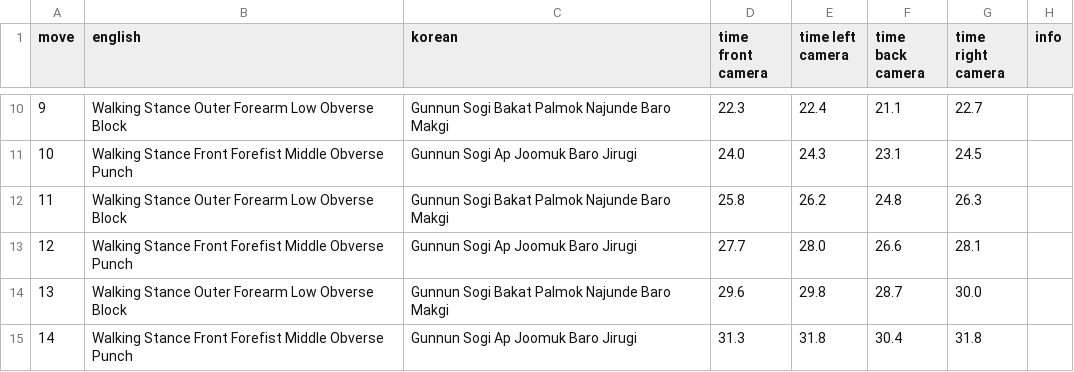
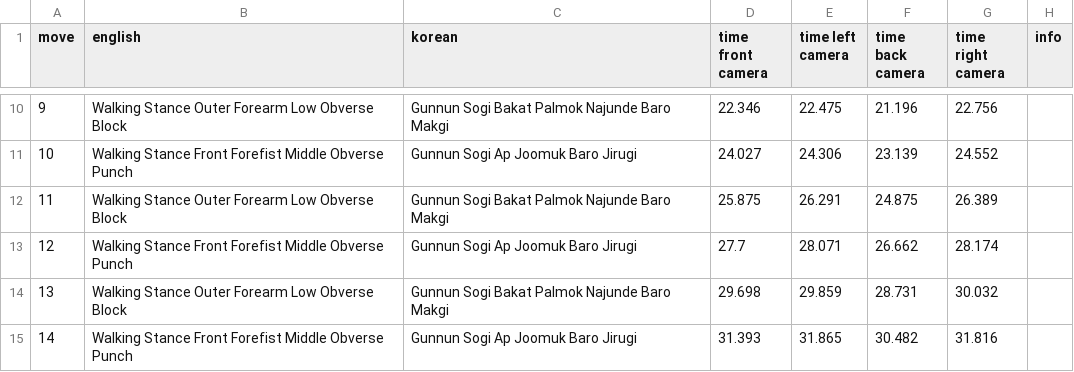
Before and after one commit to uzairdev2/appKnight_1st, a CSV file: assets/file/sjirugi.csv, drawn as a sheet; only a part is shown, gaps mark what is left out; the diff covers the shown part only.

```diff
--- a/assets/file/sjirugi.csv
+++ b/assets/file/sjirugi.csv
@@ -10,6 +10,6 @@ move;english;korean;time front camera;time left camera;time back camera;time rig
-9;Walking Stance Outer Forearm Low Obverse Block;Gunnun Sogi Bakat Palmok Najunde Baro Makgi;22.3;22.4;21.1;22.7;
-10;Walking Stance Front Forefist Middle Obverse Punch;Gunnun Sogi Ap Joomuk Baro Jirugi;24.0;24.3;23.1;24.5;
-11;Walking Stance Outer Forearm Low Obverse Block ;Gunnun Sogi Bakat Palmok Najunde Baro Makgi;25.8;26.2;24.8;26.3;
-12;Walking Stance Front Forefist Middle Obverse Punch;Gunnun Sogi Ap Joomuk Baro Jirugi;27.7;28.0;26.6;28.1;
-13;Walking Stance Outer Forearm Low Obverse Block ;Gunnun Sogi Bakat Palmok Najunde Baro Makgi;29.6;29.8;28.7;30.0;
-14;Walking Stance Front Forefist Middle Obverse Punch;Gunnun Sogi Ap Joomuk Baro Jirugi;31.3;31.8;30.4;31.8;
+9;Walking Stance Outer Forearm Low Obverse Block;Gunnun Sogi Bakat Palmok Najunde Baro Makgi;22.346;22.475;21.196;22.756;
+10;Walking Stance Front Forefist Middle Obverse Punch;Gunnun Sogi Ap Joomuk Baro Jirugi;24.027;24.306;23.139;24.552;
+11;Walking Stance Outer Forearm Low Obverse Block ;Gunnun Sogi Bakat Palmok Najunde Baro Makgi;25.875;26.291;24.875;26.389;
+12;Walking Stance Front Forefist Middle Obverse Punch;Gunnun Sogi Ap Joomuk Baro Jirugi;27.7;28.071;26.662;28.174;
+13;Walking Stance Outer Forearm Low Obverse Block ;Gunnun Sogi Bakat Palmok Najunde Baro Makgi;29.698;29.859;28.731;30.032;
+14;Walking Stance Front Forefist Middle Obverse Punch;Gunnun Sogi Ap Joomuk Baro Jirugi;31.393;31.865;30.482;31.816;
```
Also changed, not shown: 32 edited cells elsewhere in this file, 3 other files.
